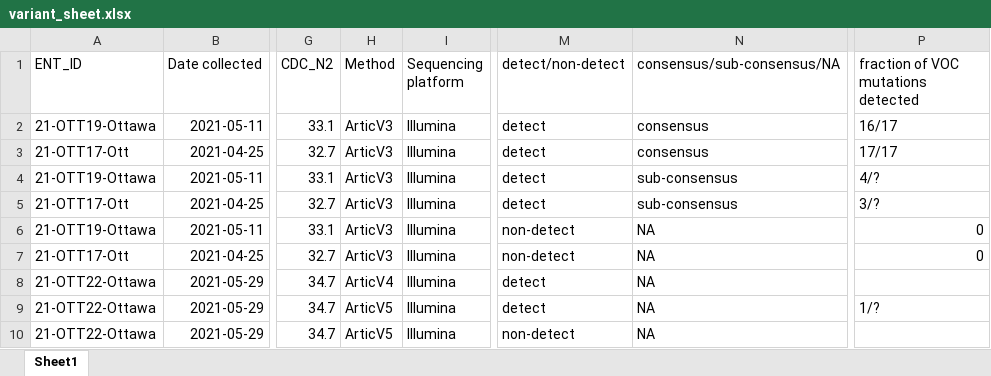
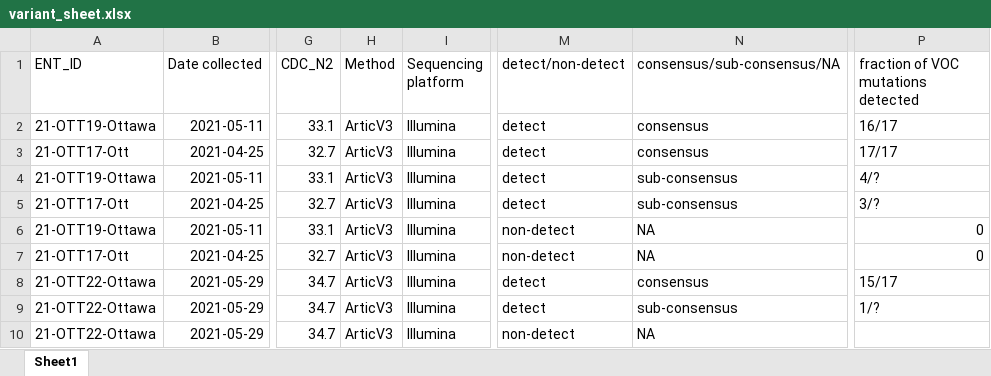
Before and after one commit to Delatolla-lab/Ottawa-COVID-Projection, an Excel workbook: Data/variant_sheet.xlsx, sheet Sheet1, drawn as a sheet; only a part is shown, gaps mark what is left out; values as stored, in another font and other column widths than the file's, no borders; charts and pictures not drawn; the diff names each change by its address in the sheet, - before the commit and + after, or states it on an @@ line.

Commit message:
[Refactor] group all B.1.617 into B.1.617+, update variant sheet

```diff
--- a/Data/variant_sheet.xlsx (sheet Sheet1)
+++ b/Data/variant_sheet.xlsx (sheet Sheet1)
-H8 (Method): ArticV4
+H8 (Method): ArticV3
-N8 (consensus/sub-consensus/NA): NA
+N8 (consensus/sub-consensus/NA): consensus
-P8: (empty)
+P8: 15/17
-H9:H10 (Method): ArticV5
+H9:H10 (Method): ArticV3
-N9 (consensus/sub-consensus/NA): NA
+N9 (consensus/sub-consensus/NA): sub-consensus
```
Also changed, not shown: charts or pictures, 1 other file.
